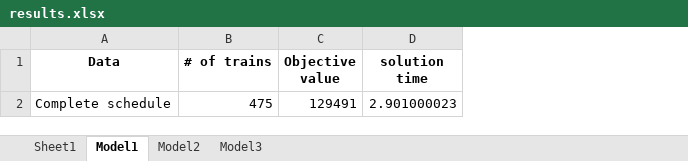
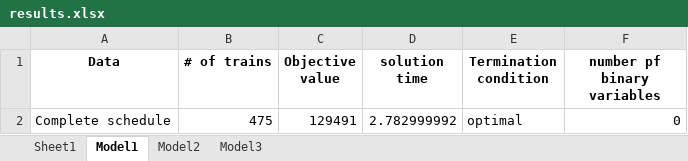
Before and after one commit to Felipe-MU/Train-Rescheduling-Problem-TCC, an Excel workbook: Data/complete-madrid-instance/results.xlsx, sheet Model1, drawn as a sheet; values as stored, in another font and other column widths than the file's, no borders; the diff names each change by its address in the sheet, - before the commit and + after, or states it on an @@ line.

```diff
--- a/Data/complete-madrid-instance/results.xlsx (sheet Model1)
+++ b/Data/complete-madrid-instance/results.xlsx (sheet Model1)
+column E (Termination condition), row 2: optimal
+column F (number pf binary variables), row 2: 0
-D2 (solution time): 2.901000023
+D2 (solution time): 2.782999992
```
Also changed, not shown: sheet Model3, sheet Model2, Data/1-hour-interval-madrid/1-hour-interval-madrid/testsuite/results.xlsx, 3 other files.
